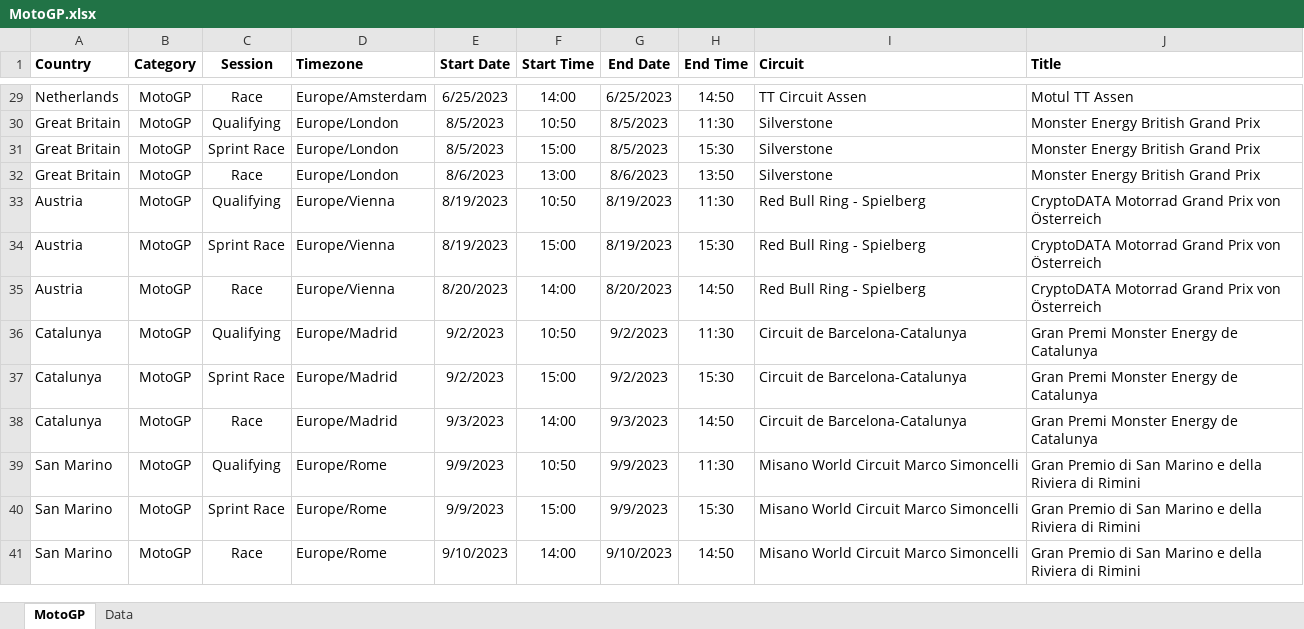
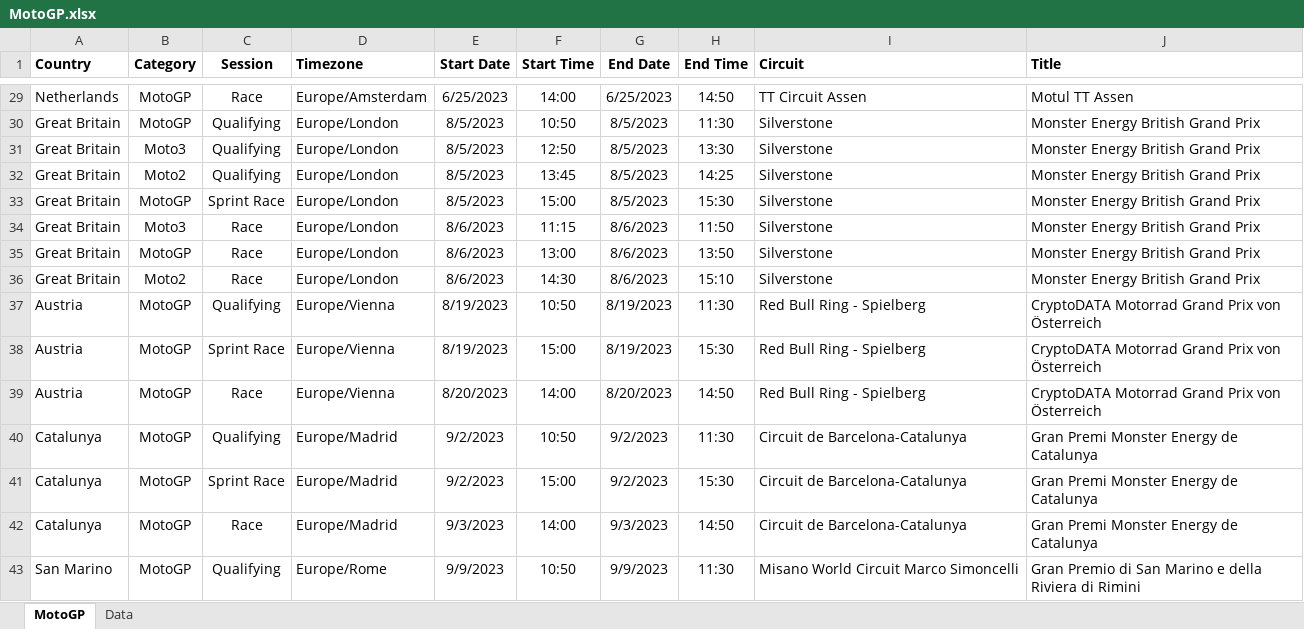
Before and after one commit to robinvenables/calendars, an Excel workbook: motogp/MotoGP.xlsx, sheet MotoGP, drawn as a sheet; only a part is shown, gaps mark what is left out; the shorter side is filled out with more unchanged rows; values as stored, in another font and other column widths than the file's, no borders; the diff names each change by its address in the sheet, - before the commit and + after, or states it on an @@ line.

Commit message:
Add Moto3 and Moto2 qualifying and races for GB

```diff
--- a/motogp/MotoGP.xlsx (sheet MotoGP)
+++ b/motogp/MotoGP.xlsx (sheet MotoGP)
+row 31: Great Britain | Moto3 | Qualifying | Europe/London | 8/5/2023 | 12:50 | 8/5/2023 | 13:30 | Silverstone | Monster Energy British Grand Prix
+row 32: Great Britain | Moto2 | Qualifying | Europe/London | 8/5/2023 | 13:45 | 8/5/2023 | 14:25 | Silverstone | Monster Energy British Grand Prix
+row 34: Great Britain | Moto3 | Race | Europe/London | 8/6/2023 | 11:15 | 8/6/2023 | 11:50 | Silverstone | Monster Energy British Grand Prix
+row 36: Great Britain | Moto2 | Race | Europe/London | 8/6/2023 | 14:30 | 8/6/2023 | 15:10 | Silverstone | Monster Energy British Grand Prix
```
Also changed, not shown: formulas that keep their value, 1 other file.
